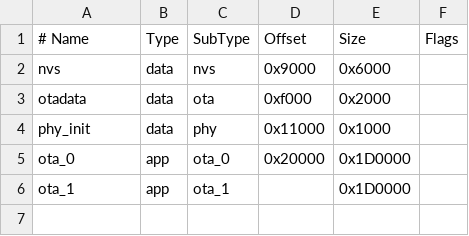
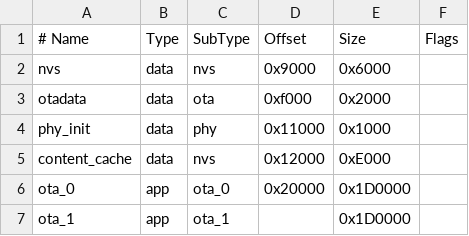
Before and after one commit to JanPeter1/TID, a CSV file: partitions.csv, drawn as a sheet; the diff names each change by its address in the sheet, - before the commit and + after, or states it on an @@ line.

```diff
--- a/partitions.csv
+++ b/partitions.csv
+row 5: content_cache | data | nvs | 0x12000 | 0xE000
```
Also changed, not shown: 19 other files.
